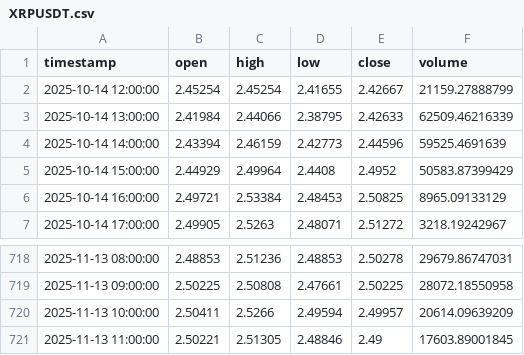
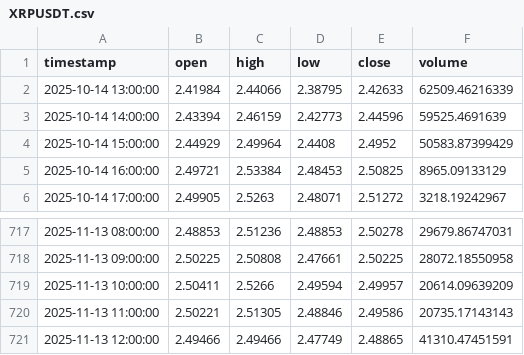
Before and after one commit to ahsan520/crypto-ai-alert-bot, a CSV file: data_cache/XRPUSDT.csv, drawn as a sheet; only a part is shown, gaps mark what is left out.

```diff
--- a/data_cache/XRPUSDT.csv
+++ b/data_cache/XRPUSDT.csv
@@ -1,3 +1,2 @@
 timestamp,open,high,low,close,volume
-2025-10-14 12:00:00,2.45254,2.45254,2.41655,2.42667,21159.27888799
 2025-10-14 13:00:00,2.41984,2.44066,2.38795,2.42633,62509.46216339
@@ -720,2 +719,3 @@ timestamp,open,high,low,close,volume
 2025-11-13 10:00:00,2.50411,2.5266,2.49594,2.49957,20614.09639209
-2025-11-13 11:00:00,2.50221,2.51305,2.48846,2.49,17603.89001845
+2025-11-13 11:00:00,2.50221,2.51305,2.48846,2.49586,20735.17143143
+2025-11-13 12:00:00,2.49466,2.49466,2.47749,2.48865,41310.47451591
```
Also changed, not shown: data_cache/BTCUSDT.csv, data_cache/GALAUSDT.csv, 10 other files.
